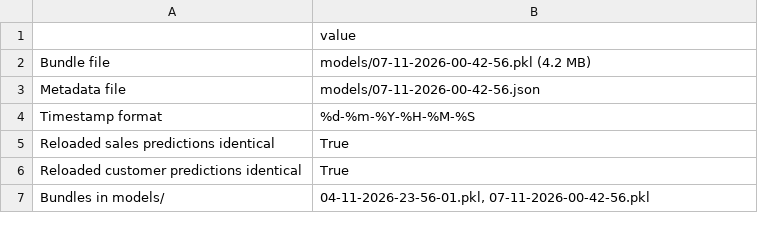
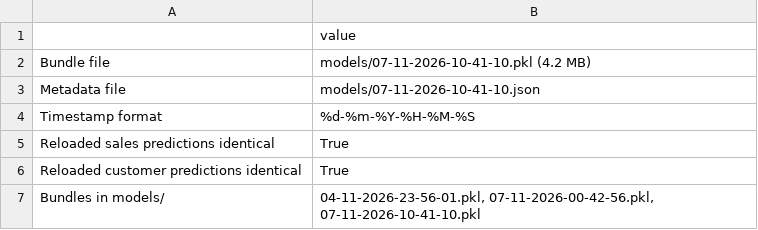
Before and after one commit to srishkyra/NEXTHIKES-IT-SOLUTIONS-Pvt.-Ltd.---PROJECT-6, a CSV file: outputs/tables/table_10_08_the_timestamped_model_bundle.csv, drawn as a sheet.

```diff
--- a/outputs/tables/table_10_08_the_timestamped_model_bundle.csv
+++ b/outputs/tables/table_10_08_the_timestamped_model_bundle.csv
@@ -1,4 +1,4 @@
 ,value
-Bundle file,models/07-11-2026-00-42-56.pkl (4.2 MB)
-Metadata file,models/07-11-2026-00-42-56.json
+Bundle file,models/07-11-2026-10-41-10.pkl (4.2 MB)
+Metadata file,models/07-11-2026-10-41-10.json
 Timestamp format,%d-%m-%Y-%H-%M-%S
@@ -6,2 +6,2 @@ Reloaded sales predictions identical,True
 Reloaded customer predictions identical,True
-Bundles in models/,"04-11-2026-23-56-01.pkl, 07-11-2026-00-42-56.pkl"
+Bundles in models/,"04-11-2026-23-56-01.pkl, 07-11-2026-00-42-56.pkl, 07-11-2026-10-41-10.pkl"
```
Also changed, not shown: outputs/decision_register.csv, outputs/table_index.csv, 9 other files.
